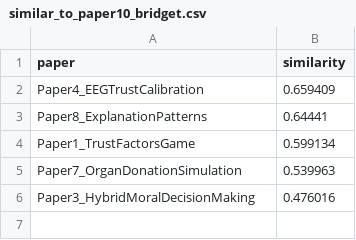
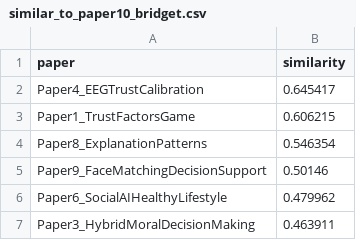
Before and after one commit to FieBergli/KG_project, a CSV file: kg_outputs/similar_to_paper10_bridget.csv, drawn as a sheet.

Commit message:
updated complex queries, 3 queries and 3 supporting queries which are not complex. Also added correct plots for these queries

```diff
--- a/kg_outputs/similar_to_paper10_bridget.csv
+++ b/kg_outputs/similar_to_paper10_bridget.csv
@@ -1,6 +1,7 @@
 paper,similarity
-Paper4_EEGTrustCalibration,0.659409
-Paper8_ExplanationPatterns,0.64441
-Paper1_TrustFactorsGame,0.599134
-Paper7_OrganDonationSimulation,0.539963
-Paper3_HybridMoralDecisionMaking,0.476016
+Paper4_EEGTrustCalibration,0.645417
+Paper1_TrustFactorsGame,0.606215
+Paper8_ExplanationPatterns,0.546354
+Paper9_FaceMatchingDecisionSupport,0.50146
+Paper6_SocialAIHealthyLifestyle,0.479962
+Paper3_HybridMoralDecisionMaking,0.463911
```
Also changed, not shown: kg_outputs/predicted_missing_links.csv, 4 other files.
